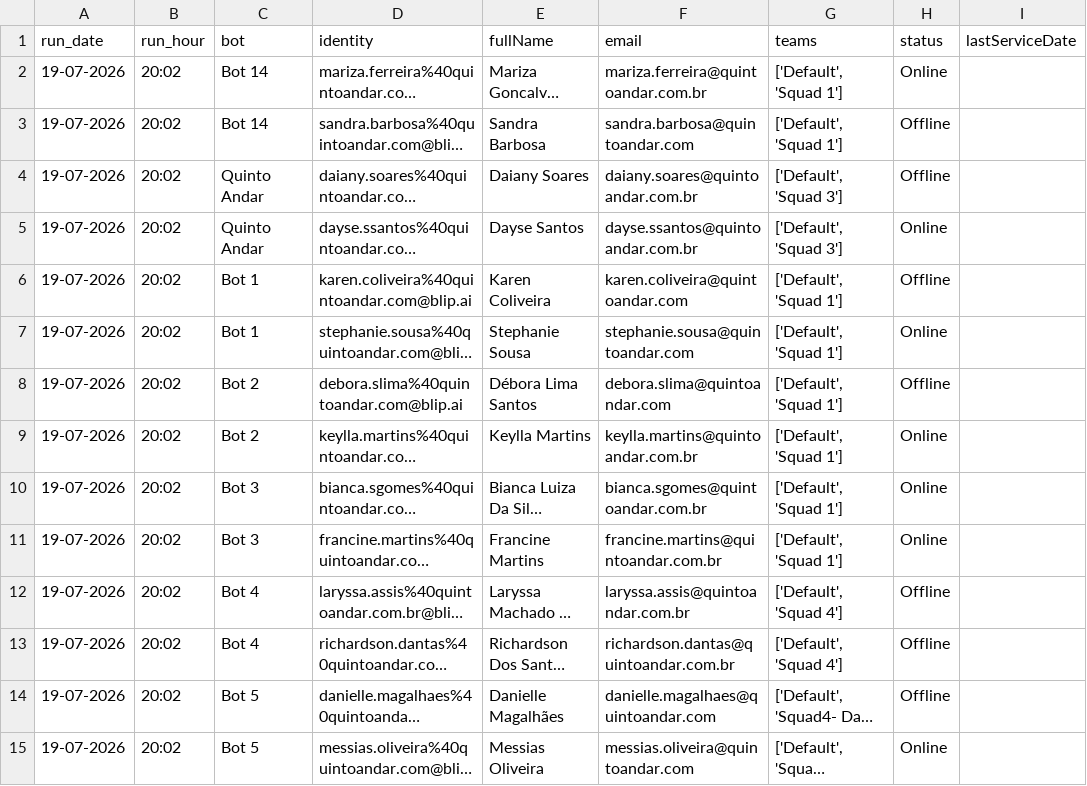
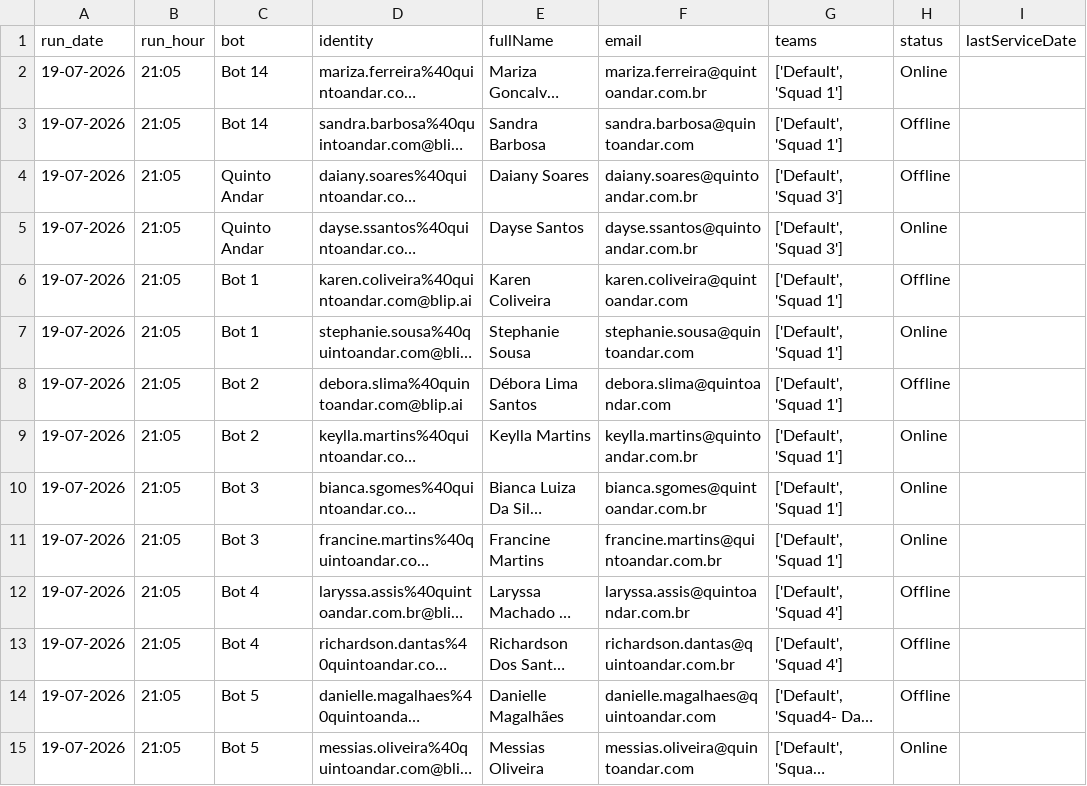
Before and after one commit to pedrosalles-dev/blip-atendentes, a CSV file: atendentes.csv, drawn as a sheet; only a part is shown; long unchanged cells end in …; the diff covers the shown part only; the diff names each change by its address in the sheet, - before the commit and + after, or states it on an @@ line.

```diff
--- a/atendentes.csv
+++ b/atendentes.csv
-B2:B15 (run_hour): 20:02
+B2:B15 (run_hour): 21:05
```
Also changed, not shown: 20 edited cells elsewhere in this file.
